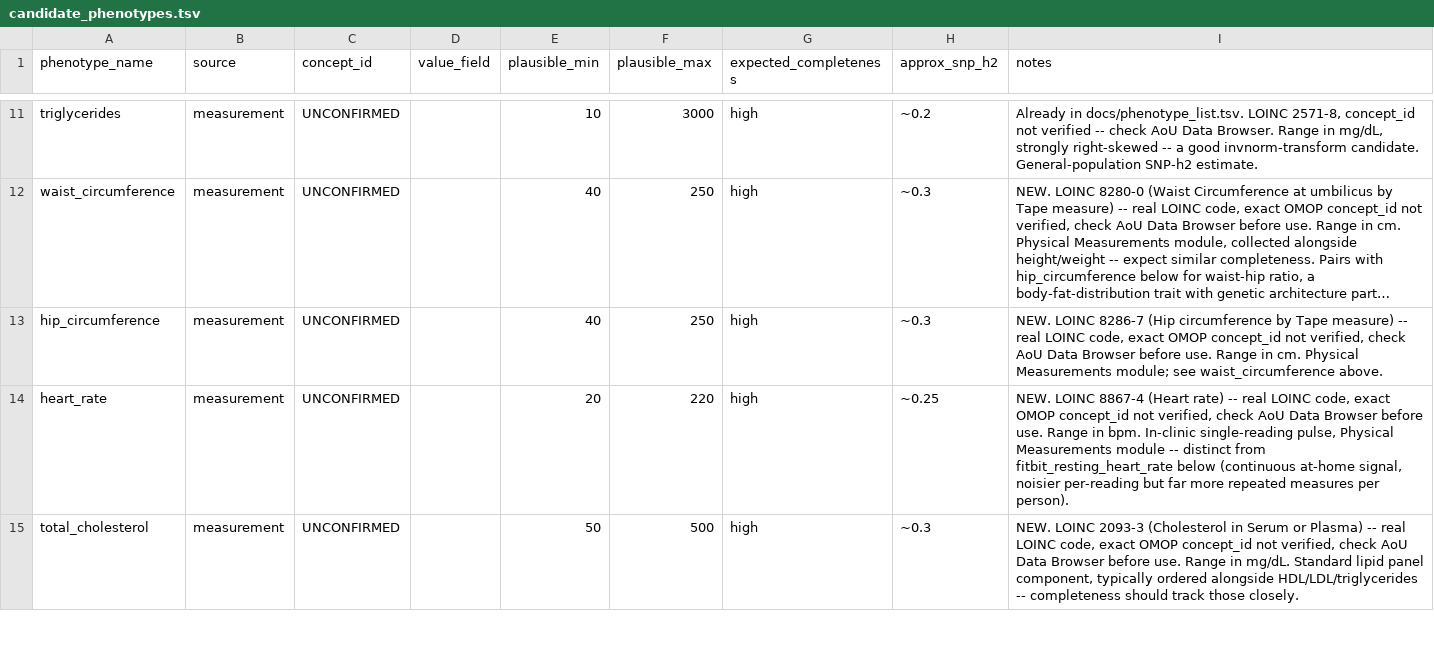
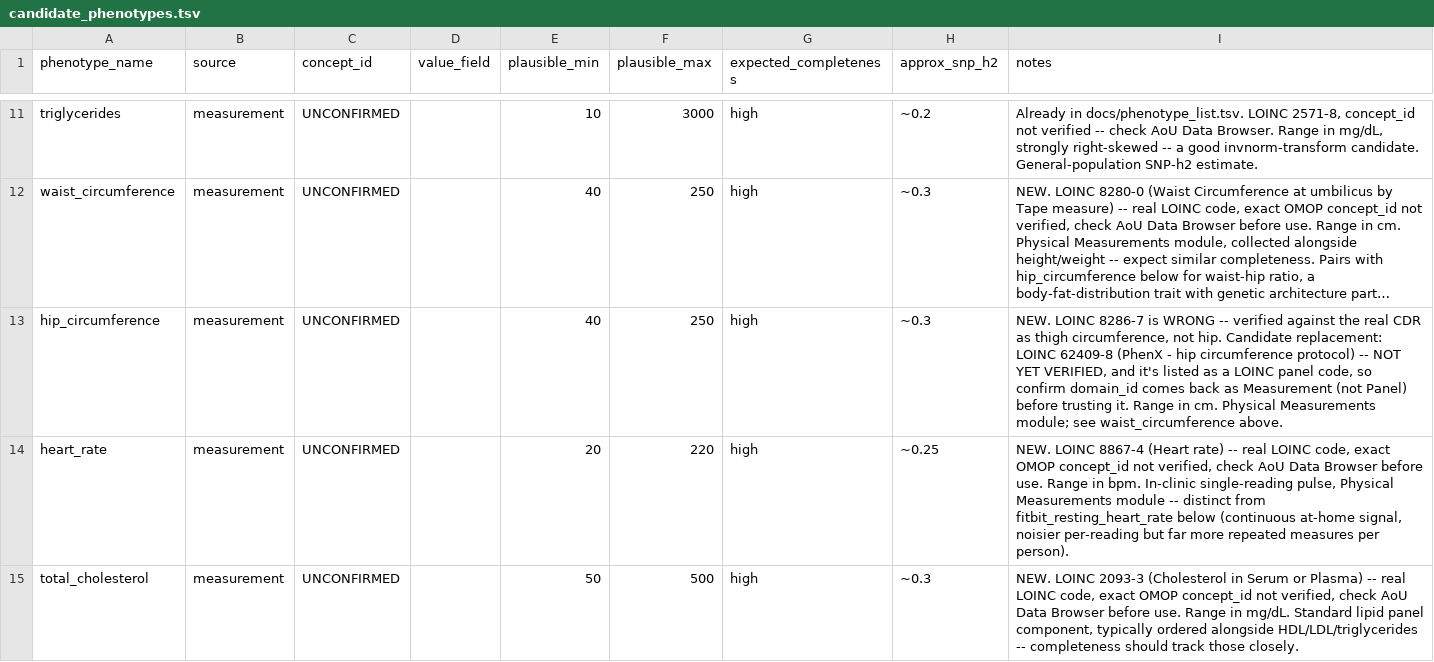
Before and after one commit to mkiravn/aou-covariance, a TSV file: 02_phenotype/docs/candidate_phenotypes.tsv, drawn as a sheet; only a part is shown, gaps mark what is left out; long unchanged cells end in …; the diff names each change by its address in the sheet, - before the commit and + after, or states it on an @@ line.

```diff
--- a/02_phenotype/docs/candidate_phenotypes.tsv
+++ b/02_phenotype/docs/candidate_phenotypes.tsv
-I13 (notes): …LOINC 8286-7 (Hip circumference by Tape measure) -- real LOINC code, exact OMOP concept_id not verified, check AoU Data Browser before use. Range in…
+I13 (notes): …LOINC 8286-7 is WRONG -- verified against the real CDR as thigh circumference, not hip. Candidate replacement: LOINC 62409-8 (PhenX - hip circumference protocol) -- NOT YET VERIFIED, and it's listed as a LOINC panel code, so confirm domain_id comes back as Measurement (not Panel) before trusting it. Range in…
```
Also changed, not shown: 02_phenotype/docs/phenotype_list.tsv.
